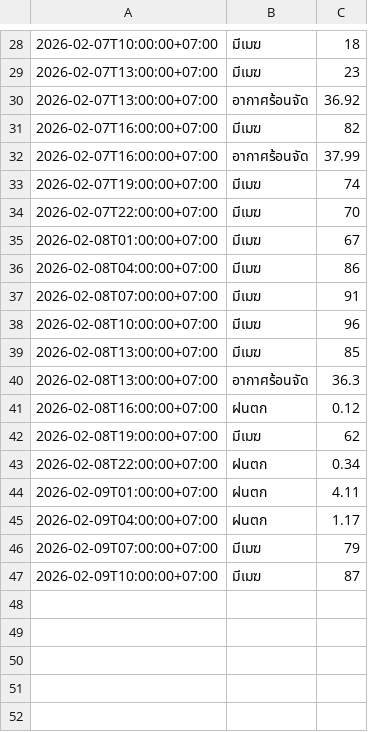
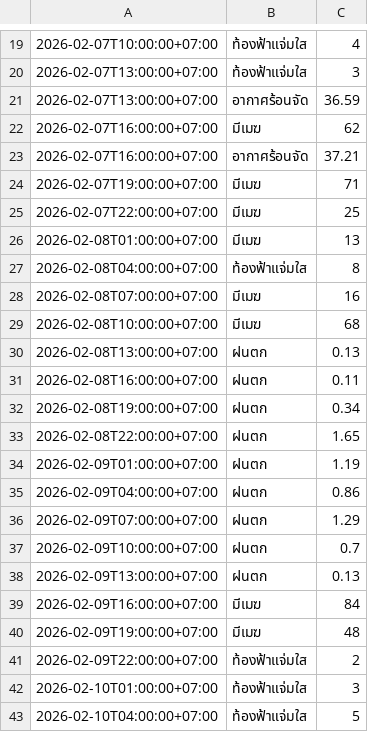
Before and after one commit to wata011/my-water-monitor, a CSV file: weather_log.csv, drawn as a sheet; only a part is shown, gaps mark what is left out; the diff covers the shown part only.

```diff
--- a/weather_log.csv
+++ b/weather_log.csv
@@ -28,20 +19,25 @@
-2026-02-07T10:00:00+07:00,มีเมฆ,18
-2026-02-07T13:00:00+07:00,มีเมฆ,23
-2026-02-07T13:00:00+07:00,อากาศร้อนจัด,36.92
-2026-02-07T16:00:00+07:00,มีเมฆ,82
-2026-02-07T16:00:00+07:00,อากาศร้อนจัด,37.99
-2026-02-07T19:00:00+07:00,มีเมฆ,74
-2026-02-07T22:00:00+07:00,มีเมฆ,70
-2026-02-08T01:00:00+07:00,มีเมฆ,67
-2026-02-08T04:00:00+07:00,มีเมฆ,86
-2026-02-08T07:00:00+07:00,มีเมฆ,91
-2026-02-08T10:00:00+07:00,มีเมฆ,96
-2026-02-08T13:00:00+07:00,มีเมฆ,85
-2026-02-08T13:00:00+07:00,อากาศร้อนจัด,36.3
-2026-02-08T16:00:00+07:00,ฝนตก,0.12
-2026-02-08T19:00:00+07:00,มีเมฆ,62
-2026-02-08T22:00:00+07:00,ฝนตก,0.34
-2026-02-09T01:00:00+07:00,ฝนตก,4.11
-2026-02-09T04:00:00+07:00,ฝนตก,1.17
-2026-02-09T07:00:00+07:00,มีเมฆ,79
-2026-02-09T10:00:00+07:00,มีเมฆ,87
+2026-02-07T10:00:00+07:00,ท้องฟ้าแจ่มใส,4
+2026-02-07T13:00:00+07:00,ท้องฟ้าแจ่มใส,3
+2026-02-07T13:00:00+07:00,อากาศร้อนจัด,36.59
+2026-02-07T16:00:00+07:00,มีเมฆ,62
+2026-02-07T16:00:00+07:00,อากาศร้อนจัด,37.21
+2026-02-07T19:00:00+07:00,มีเมฆ,71
+2026-02-07T22:00:00+07:00,มีเมฆ,25
+2026-02-08T01:00:00+07:00,มีเมฆ,13
+2026-02-08T04:00:00+07:00,ท้องฟ้าแจ่มใส,8
+2026-02-08T07:00:00+07:00,มีเมฆ,16
+2026-02-08T10:00:00+07:00,มีเมฆ,68
+2026-02-08T13:00:00+07:00,ฝนตก,0.13
+2026-02-08T16:00:00+07:00,ฝนตก,0.11
+2026-02-08T19:00:00+07:00,ฝนตก,0.34
+2026-02-08T22:00:00+07:00,ฝนตก,1.65
+2026-02-09T01:00:00+07:00,ฝนตก,1.19
+2026-02-09T04:00:00+07:00,ฝนตก,0.86
+2026-02-09T07:00:00+07:00,ฝนตก,1.29
+2026-02-09T10:00:00+07:00,ฝนตก,0.7
+2026-02-09T13:00:00+07:00,ฝนตก,0.13
+2026-02-09T16:00:00+07:00,มีเมฆ,84
+2026-02-09T19:00:00+07:00,มีเมฆ,48
+2026-02-09T22:00:00+07:00,ท้องฟ้าแจ่มใส,2
+2026-02-10T01:00:00+07:00,ท้องฟ้าแจ่มใส,3
+2026-02-10T04:00:00+07:00,ท้องฟ้าแจ่มใส,5
```
Also changed, not shown: 2 added rows, 9 removed rows and 24 edited cells elsewhere in this file.
